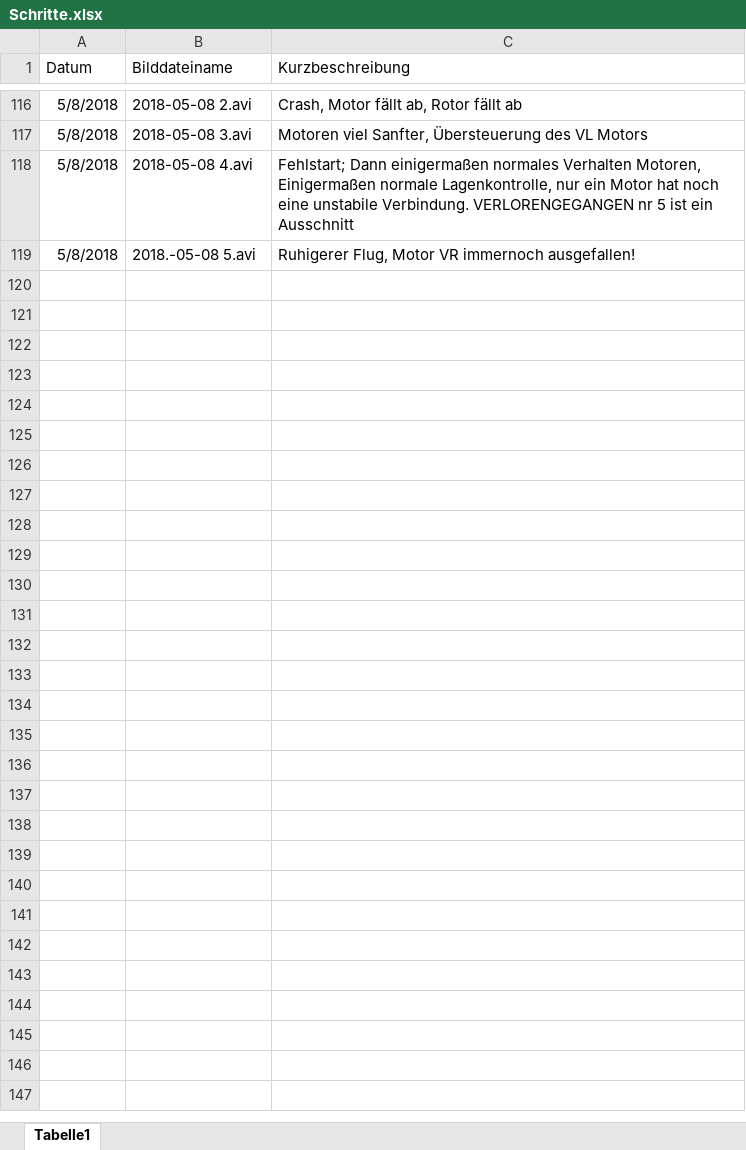
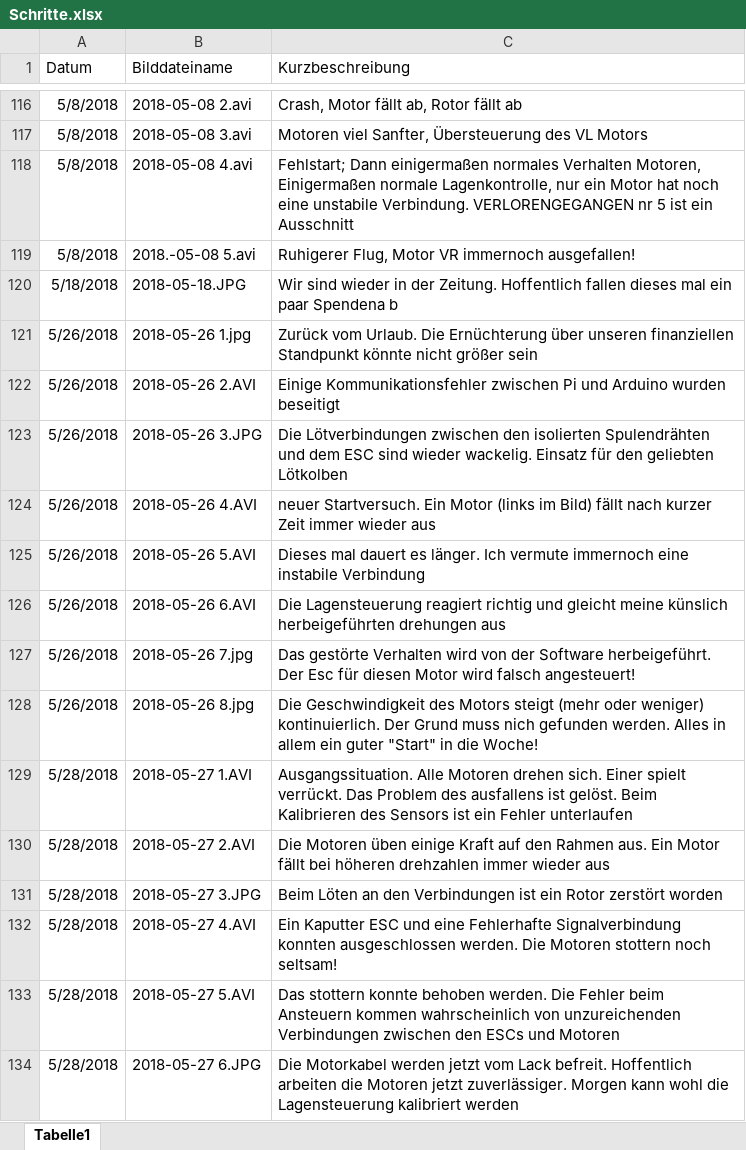
Before and after one commit to KoehlerT/Drohne, an Excel workbook: Dokumentation/Schritte.xlsx, sheet Tabelle1, drawn as a sheet; only a part is shown, gaps mark what is left out; values as stored, in another font and other column widths than the file's, no borders; the diff names each change by its address in the sheet, - before the commit and + after, or states it on an @@ line.

Commit message:
Dokumentation 28-05-2018

```diff
--- a/Dokumentation/Schritte.xlsx (sheet Tabelle1)
+++ b/Dokumentation/Schritte.xlsx (sheet Tabelle1)
+row 120: 5/18/2018 | 2018-05-18.JPG | Wir sind wieder in der Zeitung. Hoffentlich fallen dieses mal ein paar Spendena b
+row 121: 5/26/2018 | 2018-05-26 1.jpg | Zurück vom Urlaub. Die Ernüchterung über unseren finanziellen Standpunkt könnte nicht größer sein
+row 122: 5/26/2018 | 2018-05-26 2.AVI | Einige Kommunikationsfehler zwischen Pi und Arduino wurden beseitigt
+row 123: 5/26/2018 | 2018-05-26 3.JPG | Die Lötverbindungen zwischen den isolierten Spulendrähten und dem ESC sind wieder wackelig. Einsatz für den geliebten Lötkolben
+row 124: 5/26/2018 | 2018-05-26 4.AVI | neuer Startversuch. Ein Motor (links im Bild) fällt nach kurzer Zeit immer wieder aus
+row 125: 5/26/2018 | 2018-05-26 5.AVI | Dieses mal dauert es länger. Ich vermute immernoch eine instabile Verbindung
+row 126: 5/26/2018 | 2018-05-26 6.AVI | Die Lagensteuerung reagiert richtig und gleicht meine künslich herbeigeführten drehungen aus
+row 127: 5/26/2018 | 2018-05-26 7.jpg | Das gestörte Verhalten wird von der Software herbeigeführt. Der Esc für diesen Motor wird falsch angesteuert!
+row 128: 5/26/2018 | 2018-05-26 8.jpg | Die Geschwindigkeit des Motors steigt (mehr oder weniger) kontinuierlich. Der Grund muss nich gefunden werden. Alles in allem ein guter "Start" in die Woche!
+row 129: 5/28/2018 | 2018-05-27 1.AVI | Ausgangssituation. Alle Motoren drehen sich. Einer spielt verrückt. Das Problem des ausfallens ist gelöst. Beim Kalibrieren des Sensors ist ein Fehler unterlaufen
+row 130: 5/28/2018 | 2018-05-27 2.AVI | Die Motoren üben einige Kraft auf den Rahmen aus. Ein Motor fällt bei höheren drehzahlen immer wieder aus
+row 131: 5/28/2018 | 2018-05-27 3.JPG | Beim Löten an den Verbindungen ist ein Rotor zerstört worden
+row 132: 5/28/2018 | 2018-05-27 4.AVI | Ein Kaputter ESC und eine Fehlerhafte Signalverbindung konnten ausgeschlossen werden. Die Motoren stottern noch seltsam!
+row 133: 5/28/2018 | 2018-05-27 5.AVI | Das stottern konnte behoben werden. Die Fehler beim Ansteuern kommen wahrscheinlich von unzureichenden Verbindungen zwischen den ESCs und Motoren
+row 134: 5/28/2018 | 2018-05-27 6.JPG | Die Motorkabel werden jetzt vom Lack befreit. Hoffentlich arbeiten die Motoren jetzt zuverlässiger. Morgen kann wohl die Lagensteuerung kalibriert werden
```
